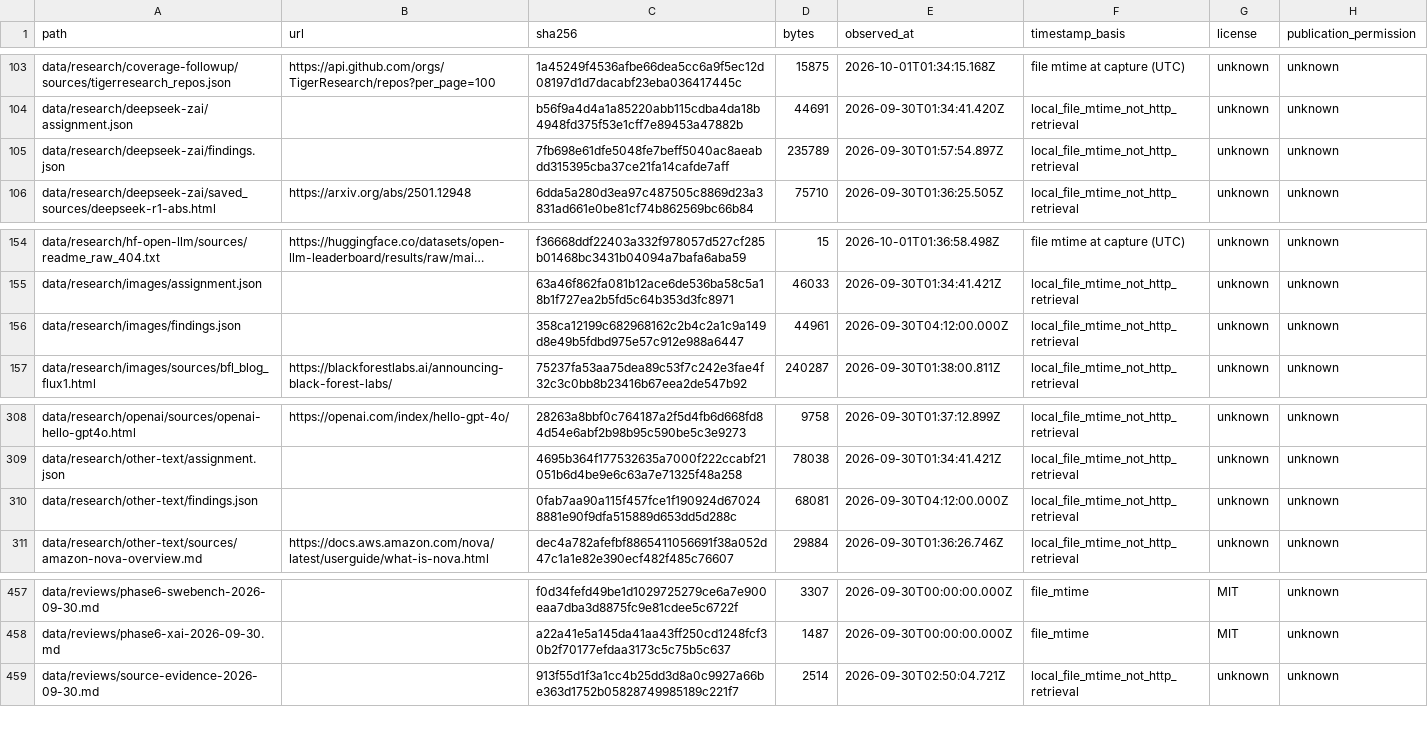
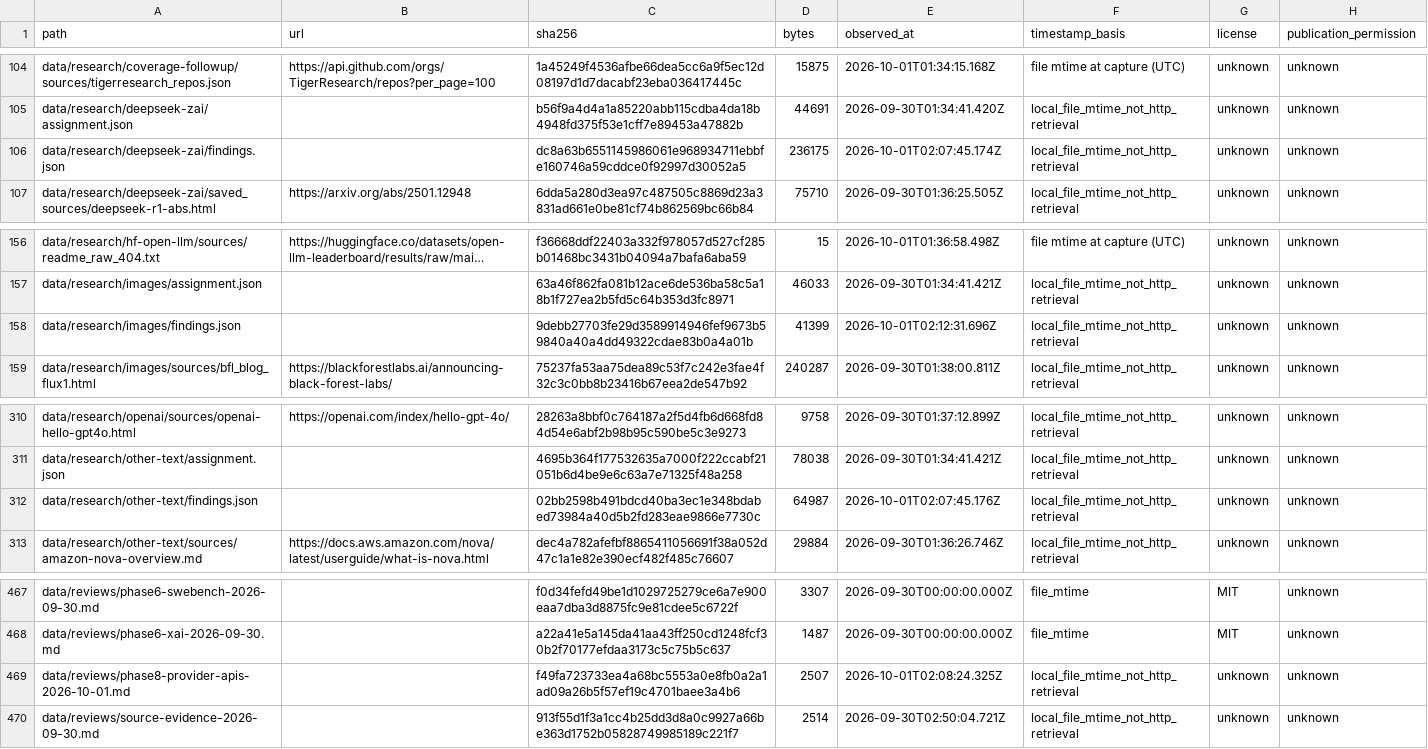
Before and after one commit to guygrigsby/agent-select, a TSV file: data/source-manifest.tsv, drawn as a sheet; only a part is shown, gaps mark what is left out; long unchanged cells end in …; addresses are those after the commit; the diff covers the shown part only; the diff names each change by its address in the sheet, - before the commit and + after, or states it on an @@ line.

```diff
--- a/data/source-manifest.tsv
+++ b/data/source-manifest.tsv
-C106 (sha256): 7fb698e61dfe5048fe7beff5040ac8aeabdd315395cba37ce21fa14cafde7aff
+C106 (sha256): dc8a63b6551145986061e968934711ebbfe160746a59cddce0f92997d30052a5
-D106 (bytes): 235789
+D106 (bytes): 236175
-E106 (observed_at): 2026-09-30T01:57:54.897Z
+E106 (observed_at): 2026-10-01T02:07:45.174Z
-C158 (sha256): 358ca12199c682968162c2b4c2a1c9a149d8e49b5fdbd975e57c912e988a6447
+C158 (sha256): 9debb27703fe29d3589914946fef9673b59840a40a4dd49322cdae83b0a4a01b
-D158 (bytes): 44961
+D158 (bytes): 41399
-E158 (observed_at): 2026-09-30T04:12:00.000Z
+E158 (observed_at): 2026-10-01T02:12:31.696Z
-C312 (sha256): 0fab7aa90a115f457fce1f190924d670248881e90f9dfa515889d653dd5d288c
+C312 (sha256): 02bb2598b491bdcd40ba3ec1e348bdabed73984a40d5b2fd283eae9866e7730c
-D312 (bytes): 68081
+D312 (bytes): 64987
-E312 (observed_at): 2026-09-30T04:12:00.000Z
+E312 (observed_at): 2026-10-01T02:07:45.176Z
+row 469: data/reviews/phase8-provider-apis-2026-10-01.md |  | f49fa723733ea4a68bc5553a0e8fb0a2a1ad09a26b5f57ef19c4701baee3a4b6 | 2507 | 2026-10-01T02:08:24.325Z | local_file_mtime_not_http_retrieval | unknown | unknown
```
Also changed, not shown: 10 added rows elsewhere in this file, data/research-inputs/capture-inventory.tsv, 21 other files.
